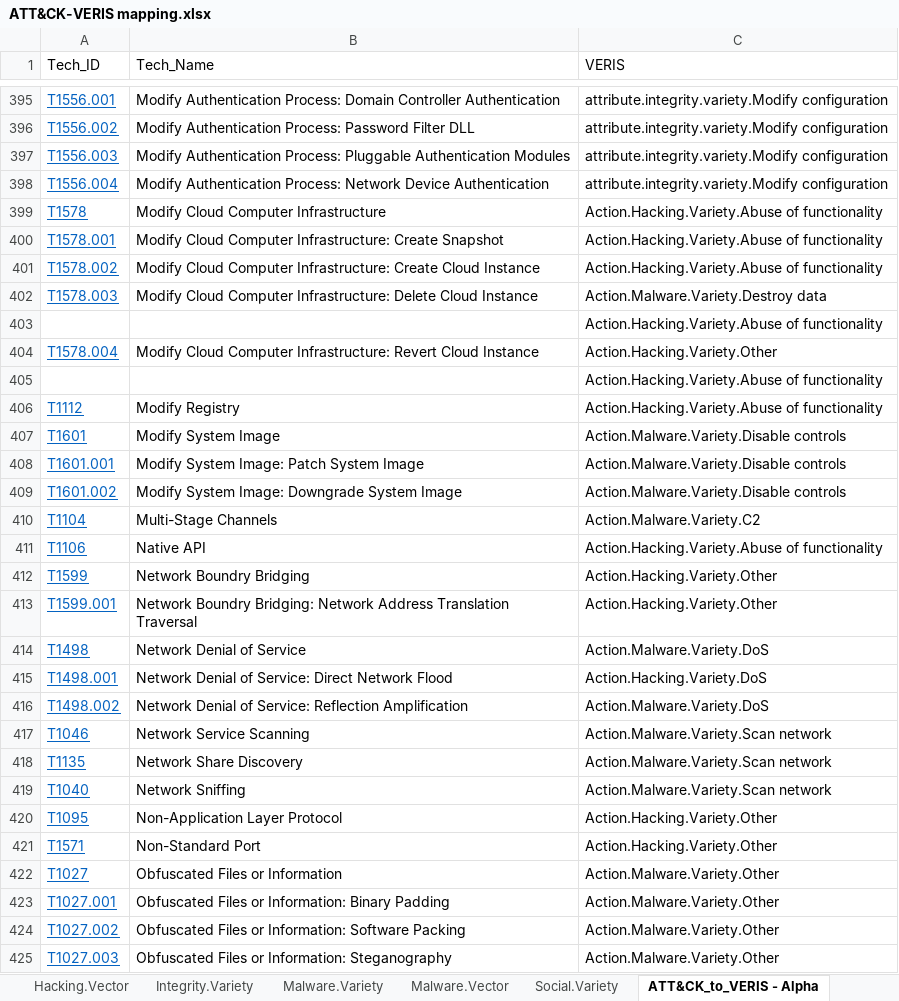
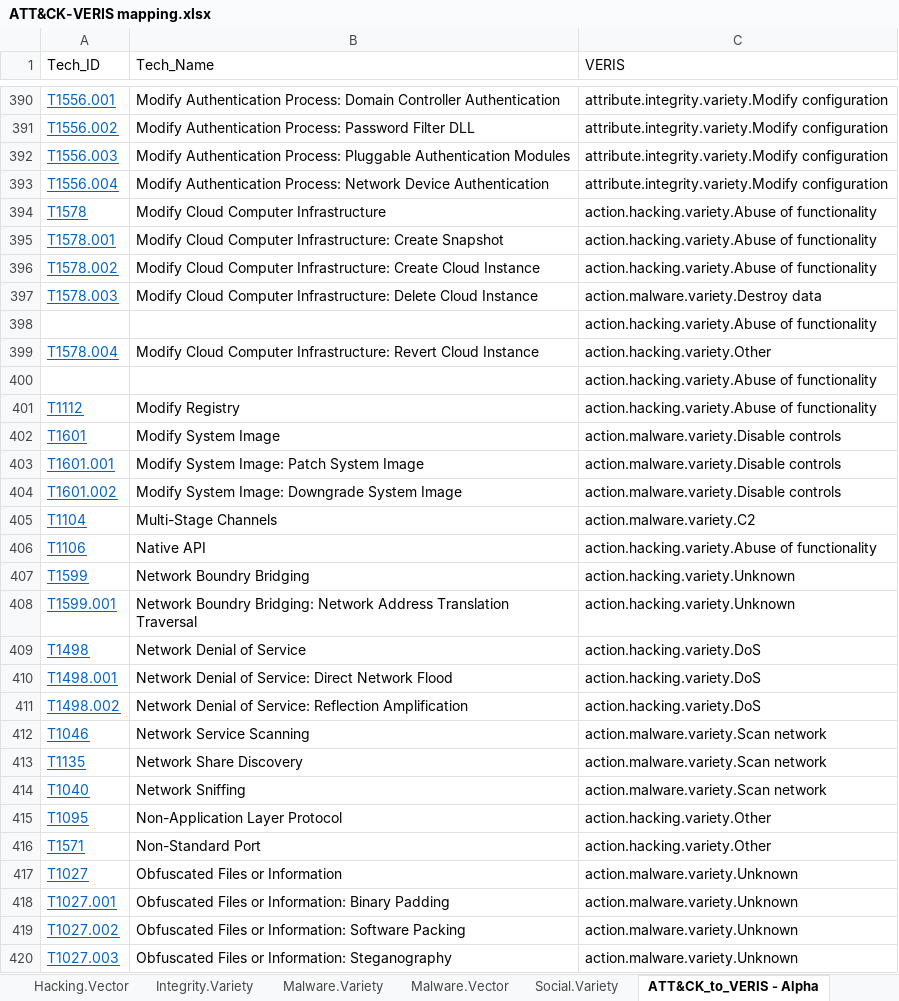
Before and after one commit to center-for-threat-informed-defense/attack_to_veris, an Excel workbook: ATT&CK-VERIS mapping.xlsx, sheet ATT&CK_to_VERIS - Alpha, drawn as a sheet; only a part is shown, gaps mark what is left out; values as stored, in another font and other column widths than the file's, no borders; addresses are those after the commit; the diff covers the shown part only; the diff names each change by its address in the sheet, - before the commit and + after, or states it on an @@ line.

```diff
--- a/ATT&CK-VERIS mapping.xlsx (sheet ATT&CK_to_VERIS - Alpha)
+++ b/ATT&CK-VERIS mapping.xlsx (sheet ATT&CK_to_VERIS - Alpha)
-C394:C396 (VERIS): Action.Hacking.Variety.Abuse of functionality
+C394:C396 (VERIS): action.hacking.variety.Abuse of functionality
-C397 (VERIS): Action.Malware.Variety.Destroy data
+C397 (VERIS): action.malware.variety.Destroy data
-C398 (VERIS): Action.Hacking.Variety.Abuse of functionality
+C398 (VERIS): action.hacking.variety.Abuse of functionality
-C399 (VERIS): Action.Hacking.Variety.Other
+C399 (VERIS): action.hacking.variety.Other
-C400:C401 (VERIS): Action.Hacking.Variety.Abuse of functionality
+C400:C401 (VERIS): action.hacking.variety.Abuse of functionality
-C402:C404 (VERIS): Action.Malware.Variety.Disable controls
+C402:C404 (VERIS): action.malware.variety.Disable controls
-C405 (VERIS): Action.Malware.Variety.C2
+C405 (VERIS): action.malware.variety.C2
-C406 (VERIS): Action.Hacking.Variety.Abuse of functionality
+C406 (VERIS): action.hacking.variety.Abuse of functionality
-C407:C408 (VERIS): Action.Hacking.Variety.Other
+C407:C408 (VERIS): action.hacking.variety.Unknown
-C409 (VERIS): Action.Malware.Variety.DoS
+C409 (VERIS): action.hacking.variety.DoS
-C410 (VERIS): Action.Hacking.Variety.DoS
+C410 (VERIS): action.hacking.variety.DoS
-C411 (VERIS): Action.Malware.Variety.DoS
+C411 (VERIS): action.hacking.variety.DoS
-C412:C414 (VERIS): Action.Malware.Variety.Scan network
+C412:C414 (VERIS): action.malware.variety.Scan network
-C415:C416 (VERIS): Action.Hacking.Variety.Other
+C415:C416 (VERIS): action.hacking.variety.Other
-C417:C420 (VERIS): Action.Malware.Variety.Other
+C417:C420 (VERIS): action.malware.variety.Unknown
```
Also changed, not shown: 8 added rows, 26 removed rows and 581 edited cells elsewhere in this sheet, sheet Malware.Variety, sheet Hacking.Variety, sheet Malware.Vector, sheet Integrity.Variety, sheet Hacking.Vector, sheet Social.Variety, 1 more sheet.
